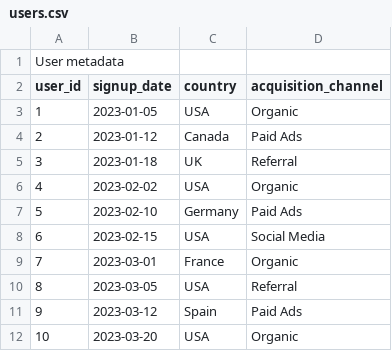
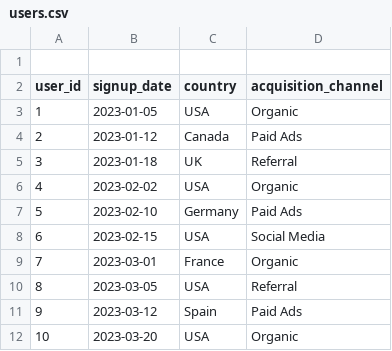
Before and after one commit to Liana1973/retention-cohort-analysis, a CSV file: data/users.csv, drawn as a sheet.

Commit message:
Update users.csv
User metadata

```diff
--- a/data/users.csv
+++ b/data/users.csv
@@ -1,2 +1,2 @@
-User metadata
+
 user_id,signup_date,country,acquisition_channel
```
